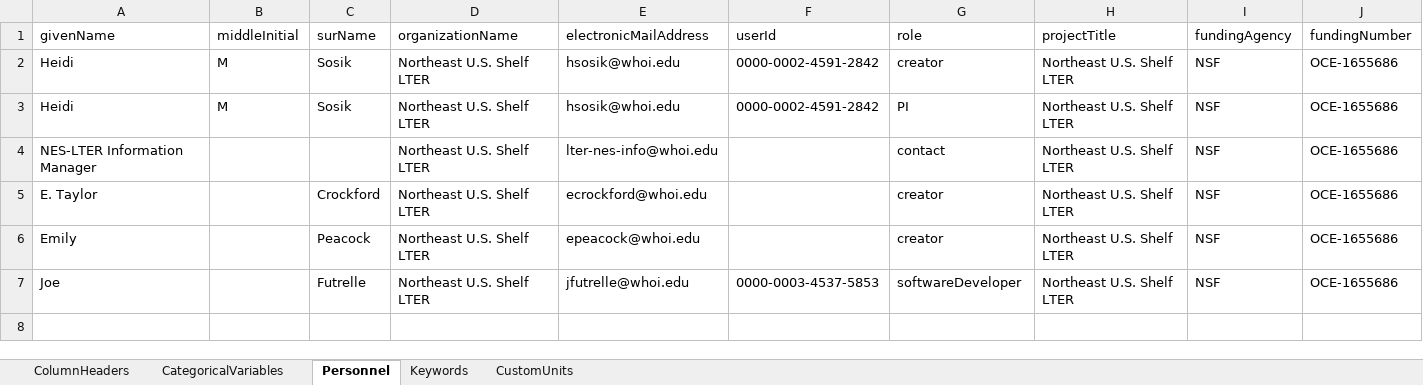
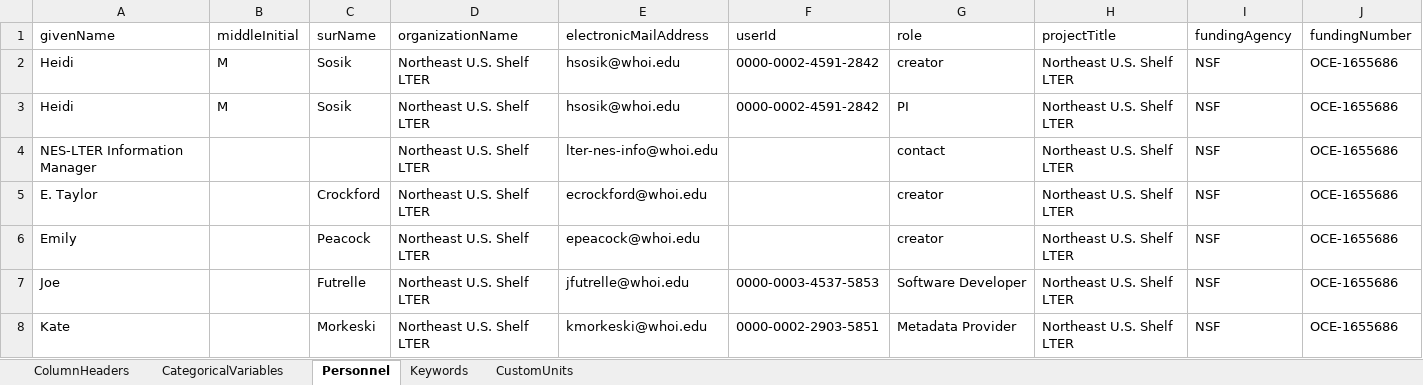
Before and after one commit to WHOIGit/nes-lter-doc-transect, an Excel workbook: nes-lter-doc-transect-info.xlsx, sheet Personnel, drawn as a sheet; values as stored, in another font and other column widths than the file's, no borders; the diff names each change by its address in the sheet, - before the commit and + after, or states it on an @@ line.

```diff
--- a/nes-lter-doc-transect-info.xlsx (sheet Personnel)
+++ b/nes-lter-doc-transect-info.xlsx (sheet Personnel)
-G7 (role): softwareDeveloper
+G7 (role): Software Developer
+row 8: Kate |  | Morkeski | Northeast U.S. Shelf LTER | kmorkeski@whoi.edu | 0000-0002-2903-5851 | Metadata Provider | Northeast U.S. Shelf LTER | NSF | OCE-1655686
```
Also changed, not shown: 2 other files.
